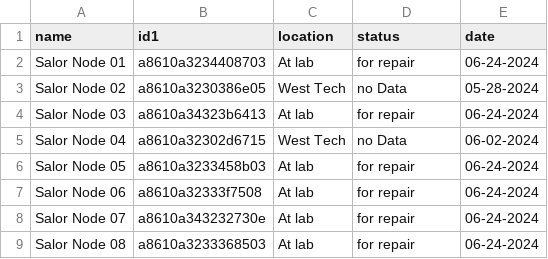
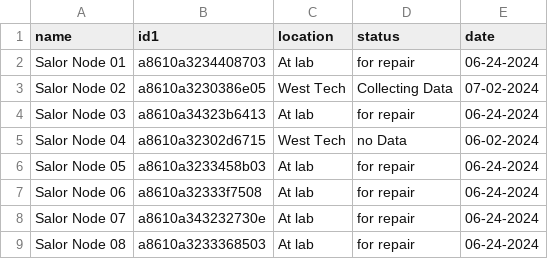
Before and after one commit to mi3nts/sensorDiaries, a CSV file: diaries/salorNodes.csv, drawn as a sheet; only a part is shown.

Commit message:
Update salorNodes.csv

```diff
--- a/diaries/salorNodes.csv
+++ b/diaries/salorNodes.csv
@@ -2,3 +2,3 @@ name,id1,location,status,date
 Salor Node 01,a8610a3234408703,At lab,for repair,06-24-2024
-Salor Node 02,a8610a3230386e05,West Tech,no Data,05-28-2024
+Salor Node 02,a8610a3230386e05,West Tech,Collecting Data ,07-02-2024
 Salor Node 03,a8610a34323b6413,At lab,for repair,06-24-2024
```
